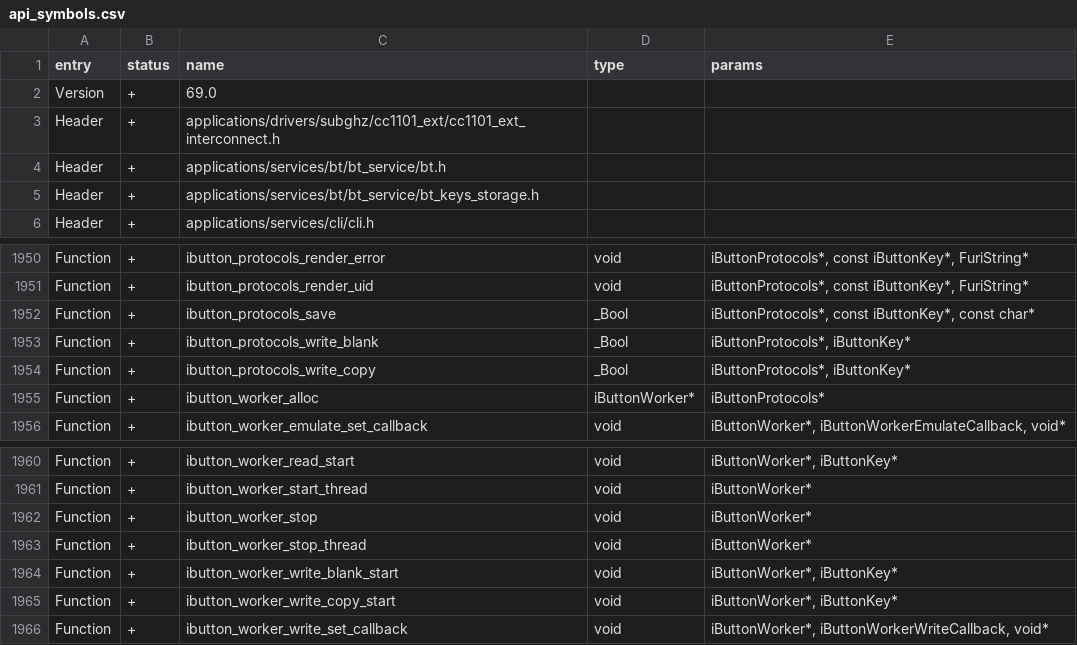
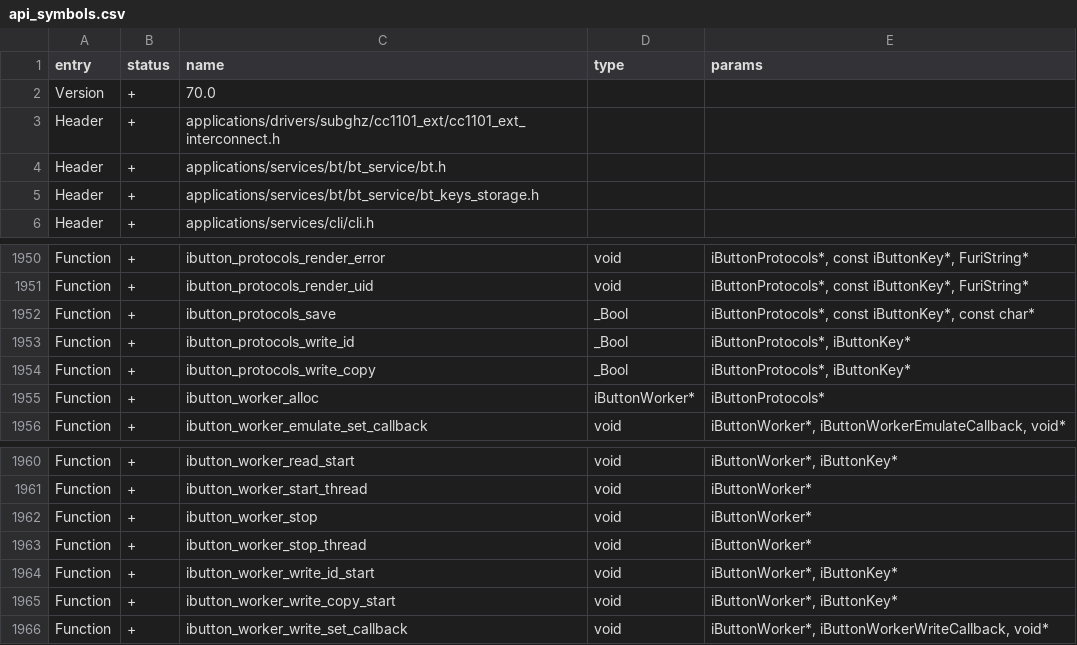
Before and after one commit to ofabel/flipperzero-firmware, a CSV file: targets/f7/api_symbols.csv, drawn as a sheet; only a part is shown, gaps mark what is left out.

Commit message:
[FL-3827] iButton ID writing (#3734)
* Function naming corrections and enabled writing ID for all dallas blanks
* Enable ID writing for ds1971 and ds1996
* Sync API Symbols

Co-authored-by: あく <alleteam@gmail.com>

```diff
--- a/targets/f7/api_symbols.csv
+++ b/targets/f7/api_symbols.csv
@@ -1,3 +1,3 @@
 entry,status,name,type,params
-Version,+,69.0,,
+Version,+,70.0,,
 Header,+,applications/drivers/subghz/cc1101_ext/cc1101_ext_interconnect.h,,
@@ -1952,3 +1952,3 @@ Function,+,ibutton_protocols_render_uid,void,"iButtonProtocols*, const iButtonKe
 Function,+,ibutton_protocols_save,_Bool,"iButtonProtocols*, const iButtonKey*, const char*"
-Function,+,ibutton_protocols_write_blank,_Bool,"iButtonProtocols*, iButtonKey*"
+Function,+,ibutton_protocols_write_id,_Bool,"iButtonProtocols*, iButtonKey*"
 Function,+,ibutton_protocols_write_copy,_Bool,"iButtonProtocols*, iButtonKey*"
@@ -1963,3 +1963,3 @@ Function,+,ibutton_worker_stop,void,iButtonWorker*
 Function,+,ibutton_worker_stop_thread,void,iButtonWorker*
-Function,+,ibutton_worker_write_blank_start,void,"iButtonWorker*, iButtonKey*"
+Function,+,ibutton_worker_write_id_start,void,"iButtonWorker*, iButtonKey*"
 Function,+,ibutton_worker_write_copy_start,void,"iButtonWorker*, iButtonKey*"
```
Also changed, not shown: targets/f18/api_symbols.csv, 21 other files.
